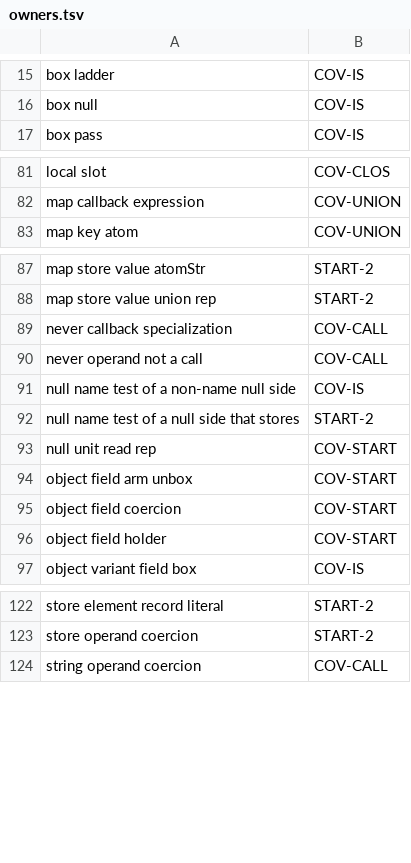
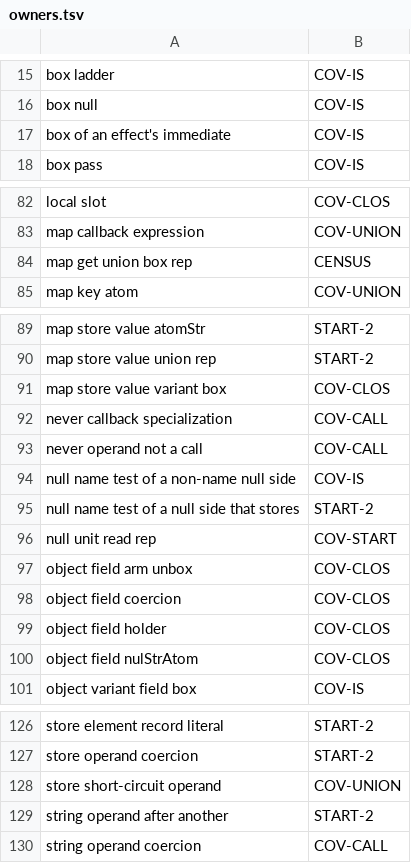
Before and after one commit to voces/vl, a TSV file: scripts/ir-i8-census/owners.tsv, drawn as a sheet; only a part is shown, gaps mark what is left out; the diff covers the shown part only.

```diff
--- a/scripts/ir-i8-census/owners.tsv
+++ b/scripts/ir-i8-census/owners.tsv
@@ -16,2 +16,3 @@ box ladder	COV-IS
 box null	COV-IS
+box of an effect's immediate	COV-IS
 box pass	COV-IS
@@ -82,2 +83,3 @@ local slot	COV-CLOS
 map callback expression	COV-UNION
+map get union box rep	CENSUS
 map key atom	COV-UNION
@@ -88,2 +90,3 @@ map store value atomStr	START-2
 map store value union rep	START-2
+map store value variant box	COV-CLOS
 never callback specialization	COV-CALL
@@ -93,5 +96,6 @@ null name test of a null side that stores	START-2
 null unit read rep	COV-START
-object field arm unbox	COV-START
-object field coercion	COV-START
-object field holder	COV-START
+object field arm unbox	COV-CLOS
+object field coercion	COV-CLOS
+object field holder	COV-CLOS
+object field nulStrAtom	COV-CLOS
 object variant field box	COV-IS
@@ -123,2 +127,4 @@ store element record literal	START-2
 store operand coercion	START-2
+store short-circuit operand	COV-UNION
+string operand after another	START-2
 string operand coercion	COV-CALL
```
Also changed, not shown: 1 added row elsewhere in this file, 1 other file.
